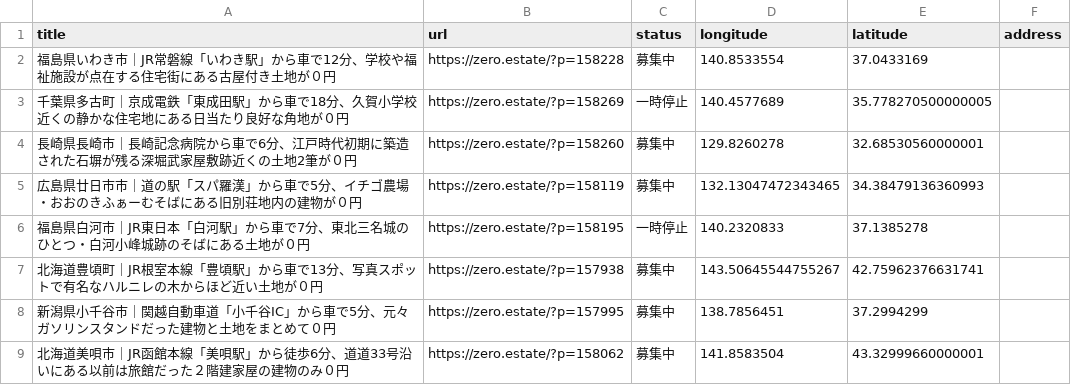
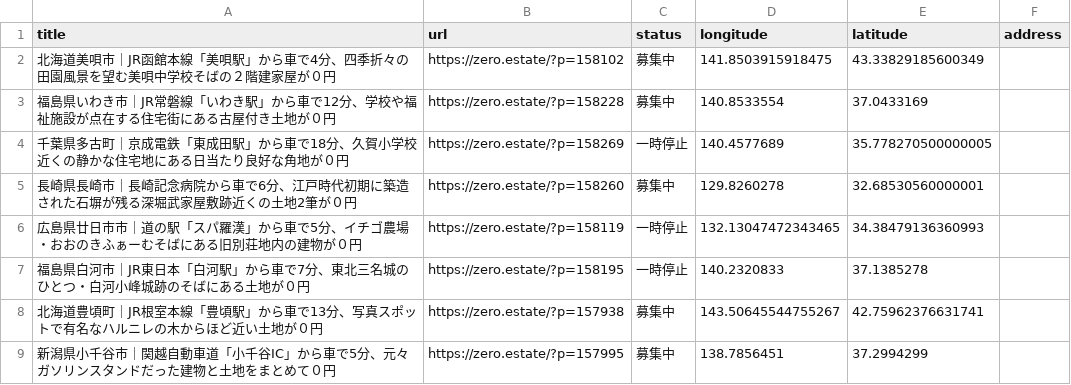
Before and after one commit to 5ym/zero-owner, a CSV file: map.csv, drawn as a sheet; only a part is shown; the shorter side is filled out with more unchanged rows.

```diff
--- a/map.csv
+++ b/map.csv
@@ -1,2 +1,3 @@
 title,url,status,longitude,latitude,address
+"北海道美唄市｜JR函館本線「美唄駅」から車で4分、四季折々の田園風景を望む美唄中学校そばの２階建家屋が０円",https://zero.estate/?p=158102,募集中,141.8503915918475,43.33829185600349,
 "福島県いわき市｜JR常磐線「いわき駅」から車で12分、学校や福祉施設が点在する住宅街にある古屋付き土地が０円",https://zero.estate/?p=158228,募集中,140.8533554,37.0433169,
@@ -4,3 +5,3 @@ title,url,status,longitude,latitude,address
 "長崎県長崎市｜長崎記念病院から車で6分、江戸時代初期に築造された石塀が残る深堀武家屋敷跡近くの土地2筆が０円",https://zero.estate/?p=158260,募集中,129.8260278,32.68530560000001,
-"広島県廿日市市｜道の駅「スパ羅漢」から車で5分、イチゴ農場・おおのきふぁーむそばにある旧別荘地内の建物が０円",https://zero.estate/?p=158119,募集中,132.13047472343465,34.38479136360993,
+"広島県廿日市市｜道の駅「スパ羅漢」から車で5分、イチゴ農場・おおのきふぁーむそばにある旧別荘地内の建物が０円",https://zero.estate/?p=158119,一時停止,132.13047472343465,34.38479136360993,
 "福島県白河市｜JR東日本「白河駅」から車で7分、東北三名城のひとつ・白河小峰城跡のそばにある土地が０円",https://zero.estate/?p=158195,一時停止,140.2320833,37.1385278,
```
